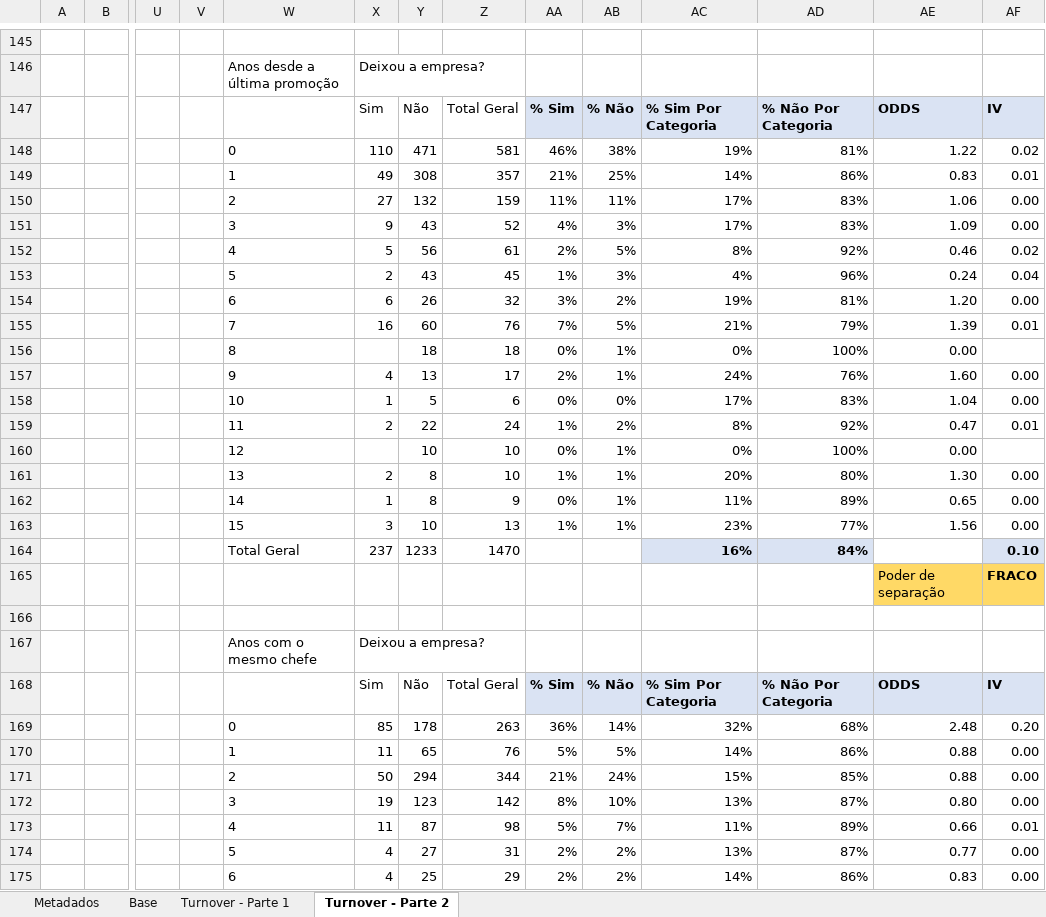
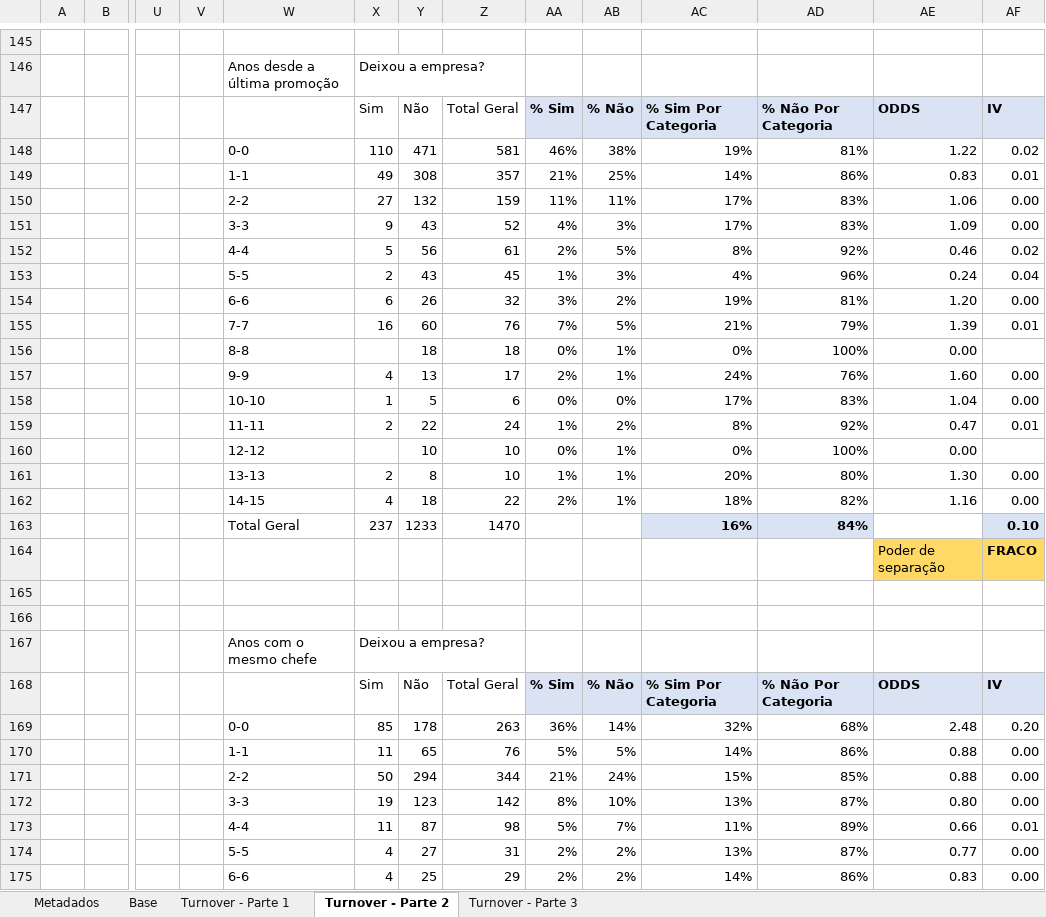
Before and after one commit to Douglas-lx/Analise-de-dados, an Excel workbook: 5_Analise de turnover/Base_RH.xlsx, sheet Turnover - Parte 2, drawn as a sheet; only a part is shown, gaps mark what is left out; values as stored, in another font and other column widths than the file's, no borders; charts and pictures not drawn; removed rows and columns are numbered as before the commit, all else as after; rows hold the shown columns only; the diff covers the shown part only; the diff names each change by its address in the sheet, - before the commit and + after, or states it on an @@ line.

```diff
--- a/5_Analise de turnover/Base_RH.xlsx (sheet Turnover - Parte 2)
+++ b/5_Analise de turnover/Base_RH.xlsx (sheet Turnover - Parte 2)
+sheet tab: Turnover - Parte 3
-W148: 0
+W148: 0-0
-W149: 1
+W149: 1-1
-W150: 2
+W150: 2-2
-W151: 3
+W151: 3-3
-W152: 4
+W152: 4-4
-W153: 5
+W153: 5-5
-W154: 6
+W154: 6-6
-W155: 7
+W155: 7-7
-W156: 8
+W156: 8-8
-W157: 9
+W157: 9-9
-W158: 10
+W158: 10-10
-W159: 11
+W159: 11-11
-W160: 12
+W160: 12-12
-W161: 13
+W161: 13-13
-row 162:  |  |  |  | 14 | 1 | 8 | 9 | 0% | 1% | 11% | 89% | 0.65 | 0.00
-row 163:  |  |  |  | 15 | 3 | 10 | 13 | 1% | 1% | 23% | 77% | 1.56 | 0.00
+row 162:  |  |  |  | 14-15 | 4 | 18 | 22 | 2% | 1% | 18% | 82% | 1.16 | 0.00
+row 166: (empty)
-W169: 0
+W169: 0-0
-W170: 1
+W170: 1-1
-W171: 2
+W171: 2-2
-W172: 3
+W172: 3-3
-W173: 4
+W173: 4-4
-W174: 5
+W174: 5-5
-W175: 6
+W175: 6-6
```
Also changed, not shown: 1 removed row, 79 edited cells and cell formats elsewhere in this sheet, sheet Turnover - Parte 1, formulas that keep their value, charts or pictures, 40 other files.
